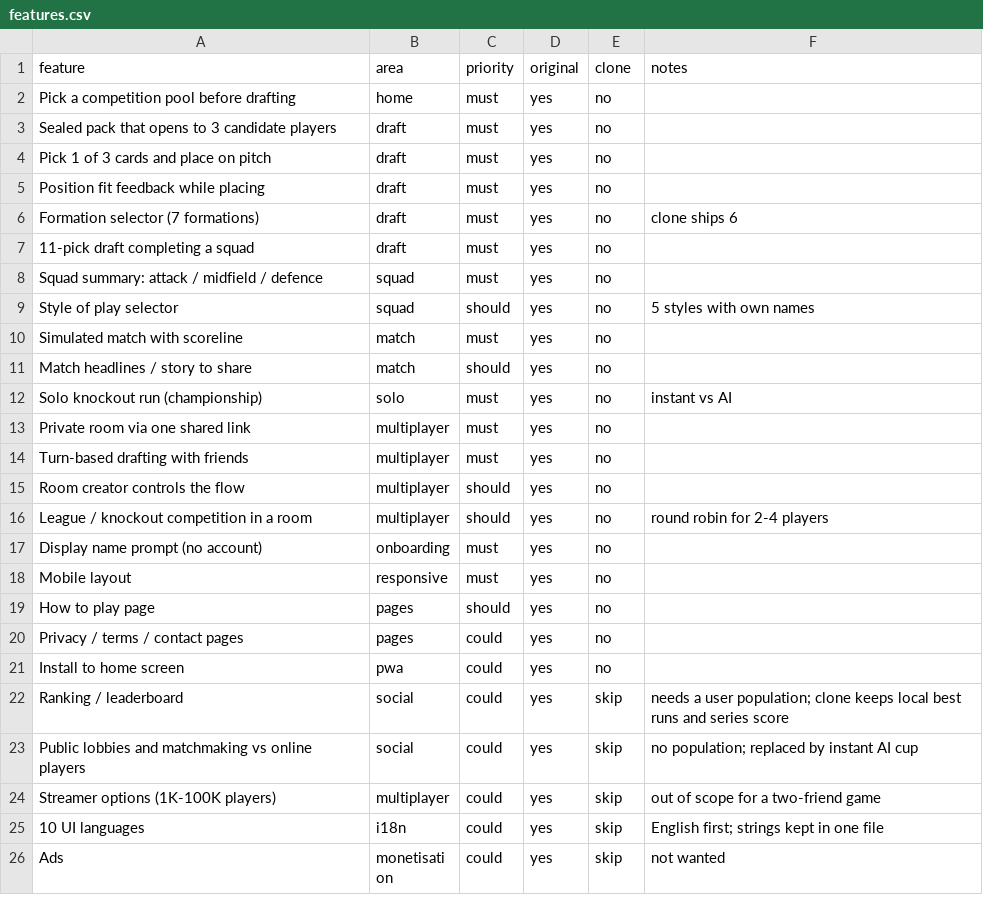
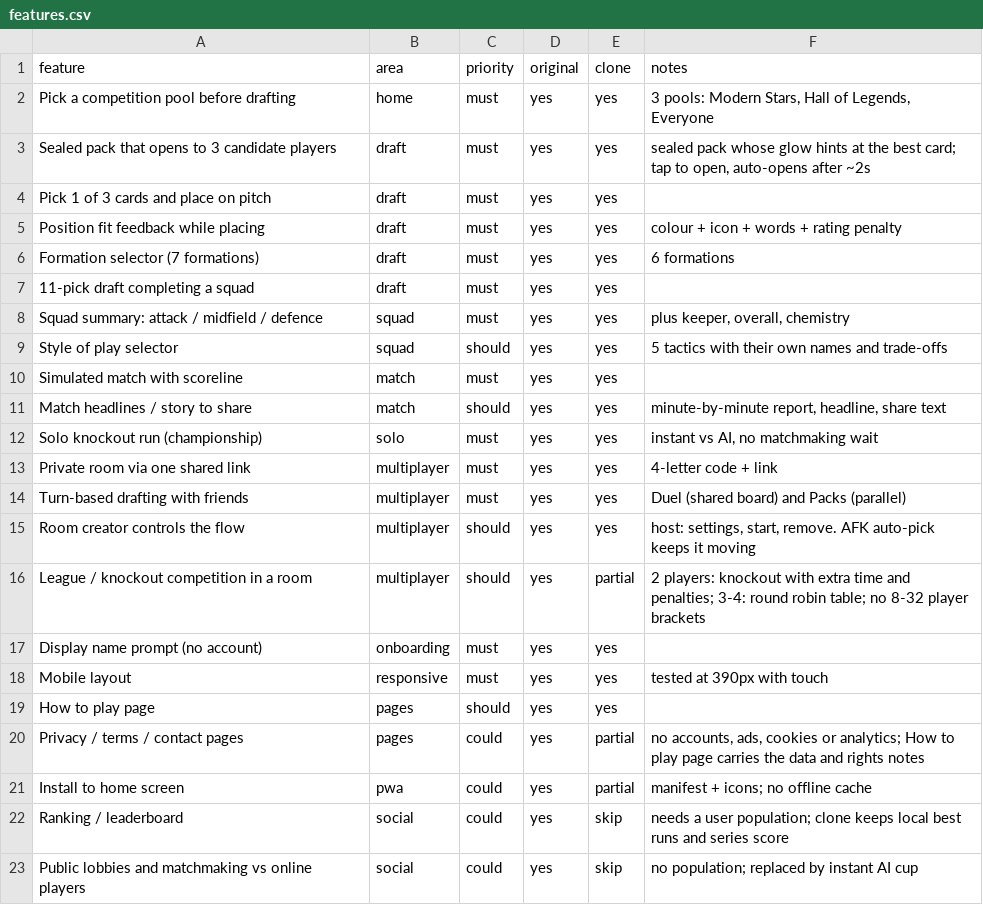
Before and after one commit to handzarf-star/Gaffer, a CSV file: replica/features.csv, drawn as a sheet; only a part is shown; the shorter side is filled out with more unchanged rows; the diff covers the shown part only.

```diff
--- a/replica/features.csv
+++ b/replica/features.csv
@@ -1,22 +1,22 @@
 feature,area,priority,original,clone,notes
-Pick a competition pool before drafting,home,must,yes,no,
-Sealed pack that opens to 3 candidate players,draft,must,yes,no,
-Pick 1 of 3 cards and place on pitch,draft,must,yes,no,
-Position fit feedback while placing,draft,must,yes,no,
-Formation selector (7 formations),draft,must,yes,no,clone ships 6
-11-pick draft completing a squad,draft,must,yes,no,
-Squad summary: attack / midfield / defence,squad,must,yes,no,
-Style of play selector,squad,should,yes,no,5 styles with own names
-Simulated match with scoreline,match,must,yes,no,
-Match headlines / story to share,match,should,yes,no,
-Solo knockout run (championship),solo,must,yes,no,instant vs AI
-Private room via one shared link,multiplayer,must,yes,no,
-Turn-based drafting with friends,multiplayer,must,yes,no,
-Room creator controls the flow,multiplayer,should,yes,no,
-League / knockout competition in a room,multiplayer,should,yes,no,round robin for 2-4 players
-Display name prompt (no account),onboarding,must,yes,no,
-Mobile layout,responsive,must,yes,no,
-How to play page,pages,should,yes,no,
-Privacy / terms / contact pages,pages,could,yes,no,
-Install to home screen,pwa,could,yes,no,
+Pick a competition pool before drafting,home,must,yes,yes,"3 pools: Modern Stars, Hall of Legends, Everyone"
+Sealed pack that opens to 3 candidate players,draft,must,yes,yes,"sealed pack whose glow hints at the best card; tap to open, auto-opens after ~2s"
+Pick 1 of 3 cards and place on pitch,draft,must,yes,yes,
+Position fit feedback while placing,draft,must,yes,yes,colour + icon + words + rating penalty
+Formation selector (7 formations),draft,must,yes,yes,6 formations
+11-pick draft completing a squad,draft,must,yes,yes,
+Squad summary: attack / midfield / defence,squad,must,yes,yes,"plus keeper, overall, chemistry"
+Style of play selector,squad,should,yes,yes,5 tactics with their own names and trade-offs
+Simulated match with scoreline,match,must,yes,yes,
+Match headlines / story to share,match,should,yes,yes,"minute-by-minute report, headline, share text"
+Solo knockout run (championship),solo,must,yes,yes,"instant vs AI, no matchmaking wait"
+Private room via one shared link,multiplayer,must,yes,yes,4-letter code + link
+Turn-based drafting with friends,multiplayer,must,yes,yes,Duel (shared board) and Packs (parallel)
+Room creator controls the flow,multiplayer,should,yes,yes,"host: settings, start, remove. AFK auto-pick keeps it moving"
+League / knockout competition in a room,multiplayer,should,yes,partial,2 players: knockout with extra time and penalties; 3-4: round robin table; no 8-32 player brackets
+Display name prompt (no account),onboarding,must,yes,yes,
+Mobile layout,responsive,must,yes,yes,tested at 390px with touch
+How to play page,pages,should,yes,yes,
+Privacy / terms / contact pages,pages,could,yes,partial,"no accounts, ads, cookies or analytics; How to play page carries the data and rights notes"
+Install to home screen,pwa,could,yes,partial,manifest + icons; no offline cache
 Ranking / leaderboard,social,could,yes,skip,needs a user population; clone keeps local best runs and series score
```
Also changed, not shown: 13 edited cells elsewhere in this file, 39 other files.
